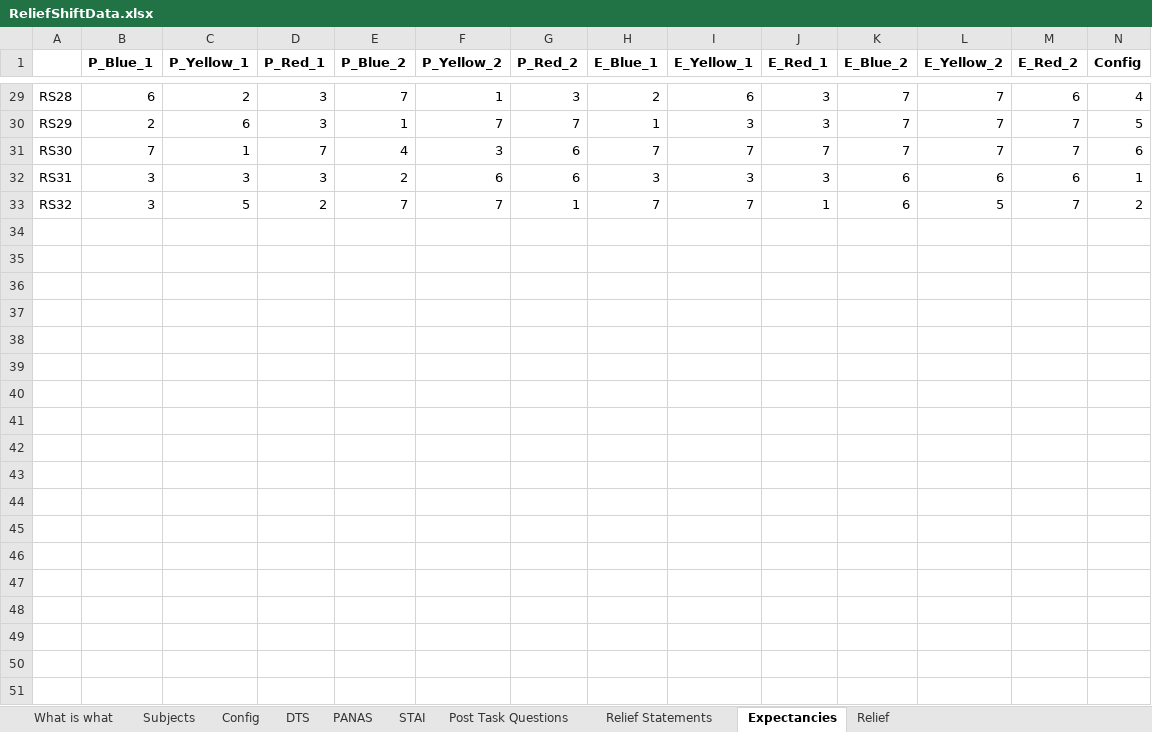
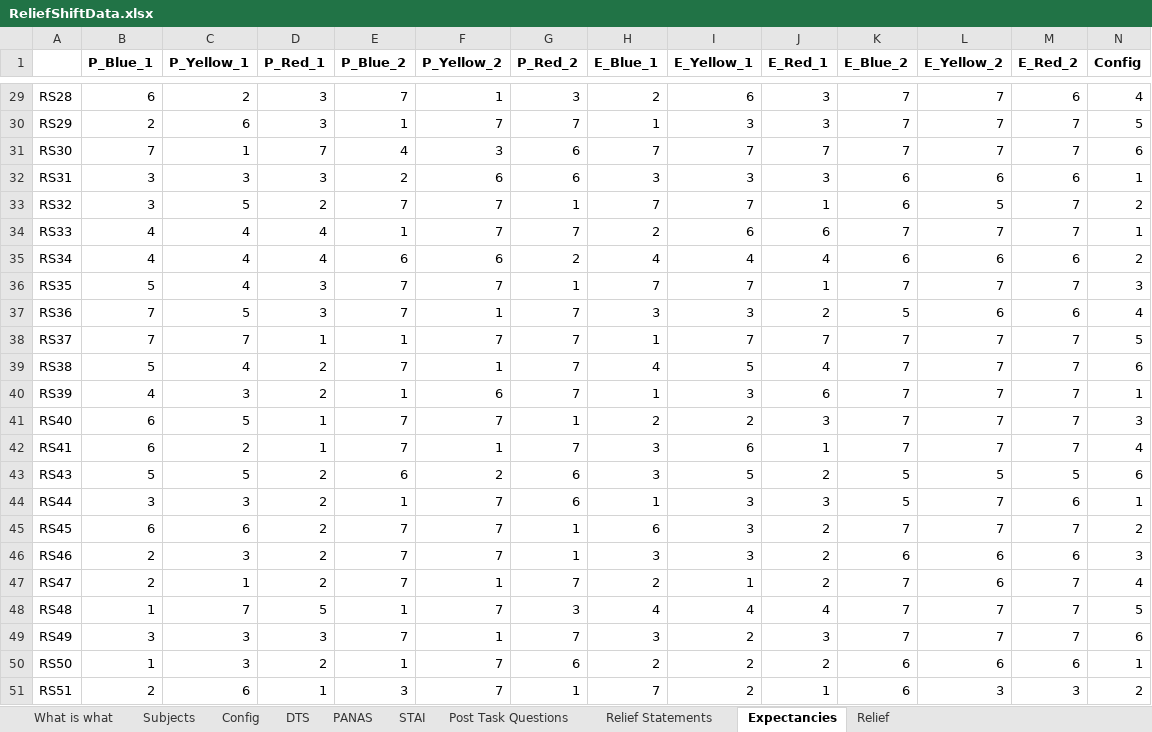
Before and after one commit to silviapapalini/td, an Excel workbook: data/ReliefShiftData.xlsx, sheet Expectancies, drawn as a sheet; only a part is shown, gaps mark what is left out; values as stored, in another font and other column widths than the file's, no borders; rows hold the shown columns only; the diff names each change by its address in the sheet, - before the commit and + after, or states it on an @@ line.

Commit message:
new data

```diff
--- a/data/ReliefShiftData.xlsx (sheet Expectancies)
+++ b/data/ReliefShiftData.xlsx (sheet Expectancies)
+row 34: RS33 | 4 | 4 | 4 | 1 | 7 | 7 | 2 | 6 | 6 | 7 | 7 | 7 | 1
+row 35: RS34 | 4 | 4 | 4 | 6 | 6 | 2 | 4 | 4 | 4 | 6 | 6 | 6 | 2
+row 36: RS35 | 5 | 4 | 3 | 7 | 7 | 1 | 7 | 7 | 1 | 7 | 7 | 7 | 3
+row 37: RS36 | 7 | 5 | 3 | 7 | 1 | 7 | 3 | 3 | 2 | 5 | 6 | 6 | 4
+row 38: RS37 | 7 | 7 | 1 | 1 | 7 | 7 | 1 | 7 | 7 | 7 | 7 | 7 | 5
+row 39: RS38 | 5 | 4 | 2 | 7 | 1 | 7 | 4 | 5 | 4 | 7 | 7 | 7 | 6
+row 40: RS39 | 4 | 3 | 2 | 1 | 6 | 7 | 1 | 3 | 6 | 7 | 7 | 7 | 1
+row 41: RS40 | 6 | 5 | 1 | 7 | 7 | 1 | 2 | 2 | 3 | 7 | 7 | 7 | 3
+row 42: RS41 | 6 | 2 | 1 | 7 | 1 | 7 | 3 | 6 | 1 | 7 | 7 | 7 | 4
+row 43: RS43 | 5 | 5 | 2 | 6 | 2 | 6 | 3 | 5 | 2 | 5 | 5 | 5 | 6
+row 44: RS44 | 3 | 3 | 2 | 1 | 7 | 6 | 1 | 3 | 3 | 5 | 7 | 6 | 1
+row 45: RS45 | 6 | 6 | 2 | 7 | 7 | 1 | 6 | 3 | 2 | 7 | 7 | 7 | 2
+row 46: RS46 | 2 | 3 | 2 | 7 | 7 | 1 | 3 | 3 | 2 | 6 | 6 | 6 | 3
+row 47: RS47 | 2 | 1 | 2 | 7 | 1 | 7 | 2 | 1 | 2 | 7 | 6 | 7 | 4
+row 48: RS48 | 1 | 7 | 5 | 1 | 7 | 3 | 4 | 4 | 4 | 7 | 7 | 7 | 5
+row 49: RS49 | 3 | 3 | 3 | 7 | 1 | 7 | 3 | 2 | 3 | 7 | 7 | 7 | 6
+row 50: RS50 | 1 | 3 | 2 | 1 | 7 | 6 | 2 | 2 | 2 | 6 | 6 | 6 | 1
+row 51: RS51 | 2 | 6 | 1 | 3 | 7 | 1 | 7 | 2 | 1 | 6 | 3 | 3 | 2
```
Also changed, not shown: sheet Subjects, 1 other file.
